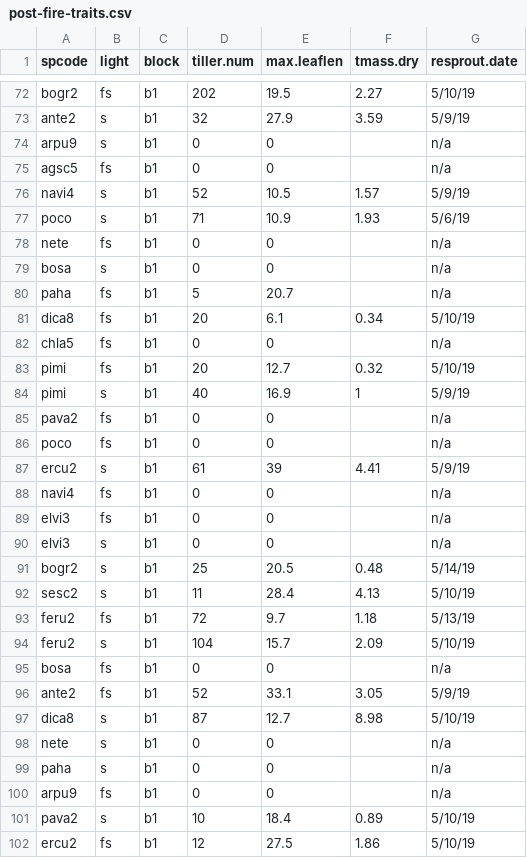
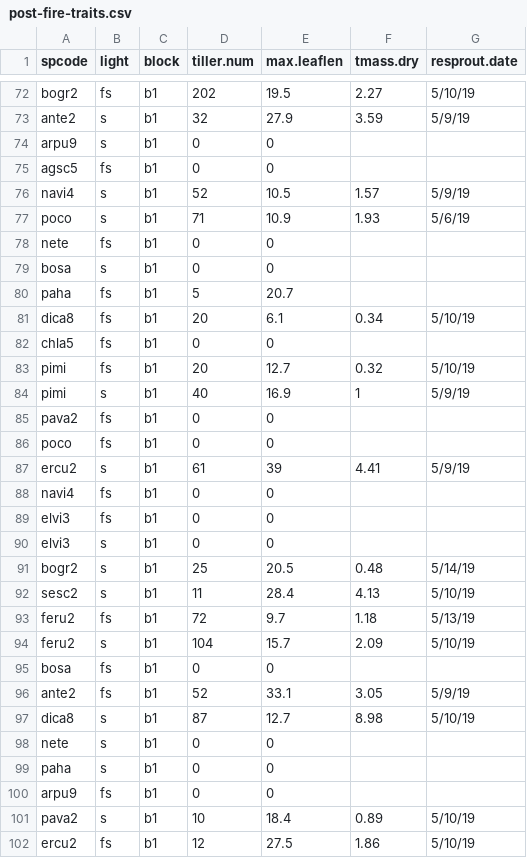
Before and after one commit to XiulinGao/shade-flammability, a CSV file: data/post-fire-traits.csv, drawn as a sheet; only a part is shown, gaps mark what is left out; the diff covers the shown part only.

Commit message:
just use empty entrance as n/a

```diff
--- a/data/post-fire-traits.csv
+++ b/data/post-fire-traits.csv
@@ -73,19 +73,19 @@ bogr2,fs,b1,202,19.5,2.27,5/10/19
 ante2,s,b1,32,27.9,3.59,5/9/19
-arpu9,s,b1,0,0,,n/a
-agsc5,fs,b1,0,0,,n/a
+arpu9,s,b1,0,0,,
+agsc5,fs,b1,0,0,,
 navi4,s,b1,52,10.5,1.57,5/9/19
 poco,s,b1,71,10.9,1.93,5/6/19
-nete,fs,b1,0,0,,n/a
-bosa,s,b1,0,0,,n/a
-paha,fs,b1,5,20.7,,n/a
+nete,fs,b1,0,0,,
+bosa,s,b1,0,0,,
+paha,fs,b1,5,20.7,,
 dica8,fs,b1,20,6.1,0.34,5/10/19
-chla5,fs,b1,0,0,,n/a
+chla5,fs,b1,0,0,,
 pimi,fs,b1,20,12.7,0.32,5/10/19
 pimi,s,b1,40,16.9,1,5/9/19
-pava2,fs,b1,0,0,,n/a
-poco,fs,b1,0,0,,n/a
+pava2,fs,b1,0,0,,
+poco,fs,b1,0,0,,
 ercu2,s,b1,61,39,4.41,5/9/19
-navi4,fs,b1,0,0,,n/a
-elvi3,fs,b1,0,0,,n/a
-elvi3,s,b1,0,0,,n/a
+navi4,fs,b1,0,0,,
+elvi3,fs,b1,0,0,,
+elvi3,s,b1,0,0,,
 bogr2,s,b1,25,20.5,0.48,5/14/19
@@ -94,8 +94,8 @@ feru2,fs,b1,72,9.7,1.18,5/13/19
 feru2,s,b1,104,15.7,2.09,5/10/19
-bosa,fs,b1,0,0,,n/a
+bosa,fs,b1,0,0,,
 ante2,fs,b1,52,33.1,3.05,5/9/19
 dica8,s,b1,87,12.7,8.98,5/10/19
-nete,s,b1,0,0,,n/a
-paha,s,b1,0,0,,n/a
-arpu9,fs,b1,0,0,,n/a
+nete,s,b1,0,0,,
+paha,s,b1,0,0,,
+arpu9,fs,b1,0,0,,
 pava2,s,b1,10,18.4,0.89,5/10/19
```
Also changed, not shown: 52 edited cells elsewhere in this file.
